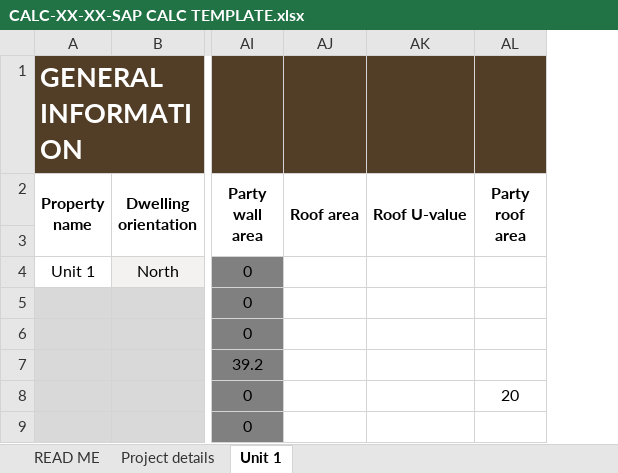
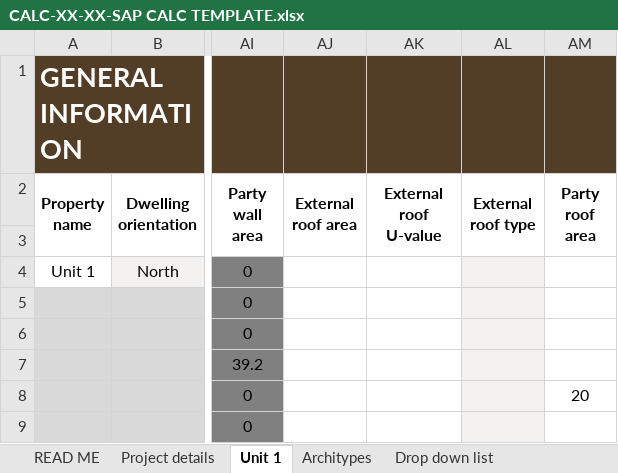
Before and after one commit to HoareLea/SAP_XML_Generator, an Excel workbook: CALC-XX-XX-SAP CALC TEMPLATE.xlsx, sheet Unit 1, drawn as a sheet; only a part is shown, gaps mark what is left out; values as stored, in another font and other column widths than the file's, no borders; conditional formats not drawn; removed rows and columns are numbered as before the commit, all else as after; the diff names each change by its address in the sheet, - before the commit and + after, or states it on an @@ line.

Commit message:
fixed external roof area bug

```diff
--- a/CALC-XX-XX-SAP CALC TEMPLATE.xlsx (sheet Unit 1)
+++ b/CALC-XX-XX-SAP CALC TEMPLATE.xlsx (sheet Unit 1)
+sheet tab: Architypes
@@ sheet tab unhidden: Drop down list @@
-column AJ (Roof area), empty
-column AK (Roof U-value), empty
+column AJ (External roof area), empty
+column AK (External roof U-value), empty
+column AL (External roof type), empty
```
Also changed, not shown: formulas that keep their value, charts or pictures, 1 other file.
